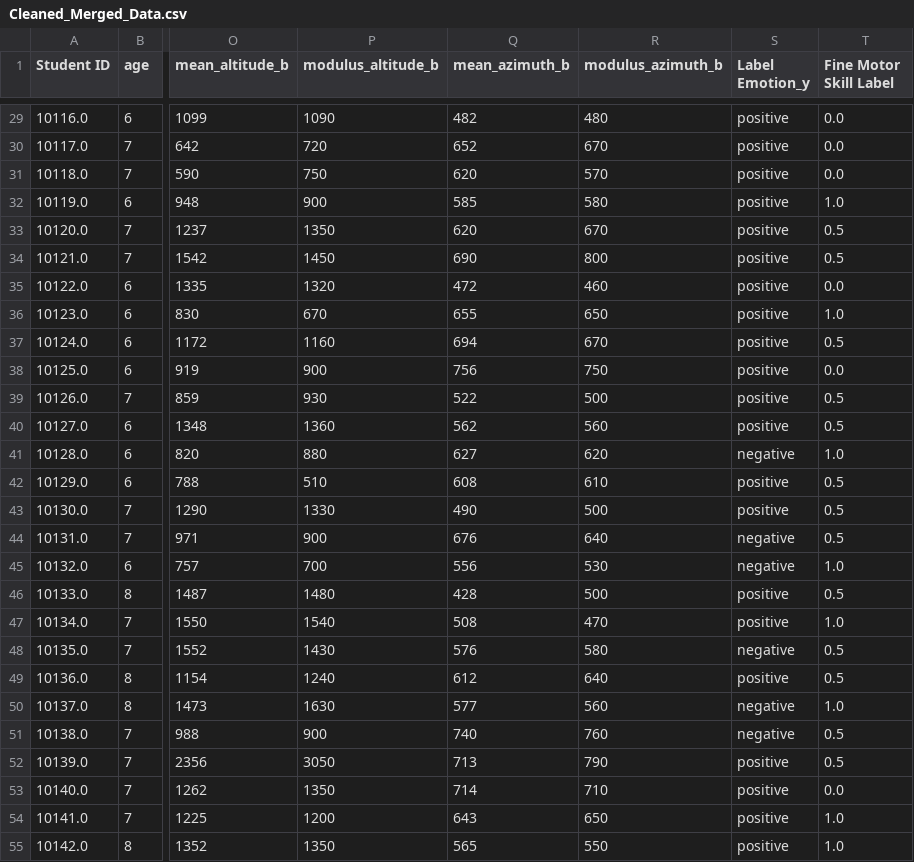
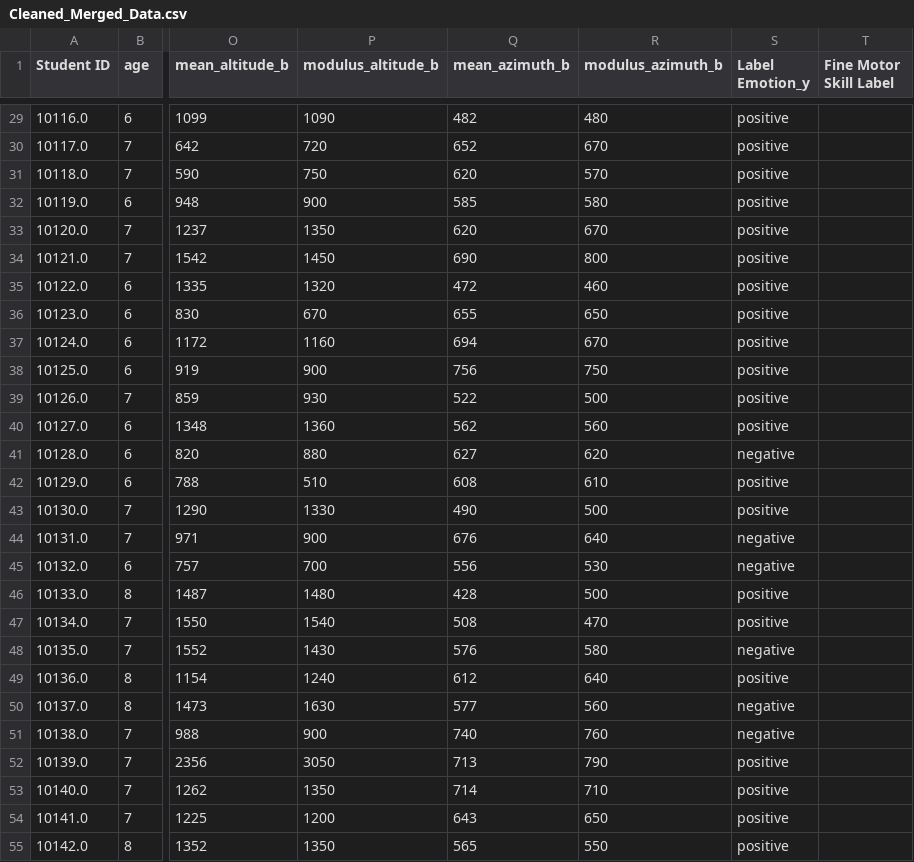
Before and after one commit to Ernawaty2024/handwriting_sentiment_classifier, a CSV file: Cleaned_Merged_Data.csv, drawn as a sheet; only a part is shown, gaps mark what is left out; the diff covers the shown part only; the diff names each change by its address in the sheet, - before the commit and + after, or states it on an @@ line.

```diff
--- a/Cleaned_Merged_Data.csv
+++ b/Cleaned_Merged_Data.csv
-T29:T31 (Fine Motor Skill Label): 0.0
+T29:T31 (Fine Motor Skill Label): (empty)
-T32 (Fine Motor Skill Label): 1.0
+T32 (Fine Motor Skill Label): (empty)
-T33:T34 (Fine Motor Skill Label): 0.5
+T33:T34 (Fine Motor Skill Label): (empty)
-T35 (Fine Motor Skill Label): 0.0
+T35 (Fine Motor Skill Label): (empty)
-T36 (Fine Motor Skill Label): 1.0
+T36 (Fine Motor Skill Label): (empty)
-T37 (Fine Motor Skill Label): 0.5
+T37 (Fine Motor Skill Label): (empty)
-T38 (Fine Motor Skill Label): 0.0
+T38 (Fine Motor Skill Label): (empty)
-T39:T40 (Fine Motor Skill Label): 0.5
+T39:T40 (Fine Motor Skill Label): (empty)
-T41 (Fine Motor Skill Label): 1.0
+T41 (Fine Motor Skill Label): (empty)
-T42:T44 (Fine Motor Skill Label): 0.5
+T42:T44 (Fine Motor Skill Label): (empty)
-T45 (Fine Motor Skill Label): 1.0
+T45 (Fine Motor Skill Label): (empty)
-T46 (Fine Motor Skill Label): 0.5
+T46 (Fine Motor Skill Label): (empty)
-T47 (Fine Motor Skill Label): 1.0
+T47 (Fine Motor Skill Label): (empty)
-T48:T49 (Fine Motor Skill Label): 0.5
+T48:T49 (Fine Motor Skill Label): (empty)
-T50 (Fine Motor Skill Label): 1.0
+T50 (Fine Motor Skill Label): (empty)
-T51:T52 (Fine Motor Skill Label): 0.5
+T51:T52 (Fine Motor Skill Label): (empty)
-T53 (Fine Motor Skill Label): 0.0
+T53 (Fine Motor Skill Label): (empty)
-T54:T55 (Fine Motor Skill Label): 1.0
+T54:T55 (Fine Motor Skill Label): (empty)
```
Also changed, not shown: 93 edited cells elsewhere in this file, 5 other files.
